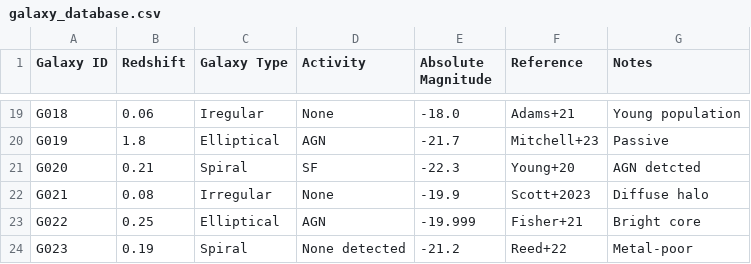
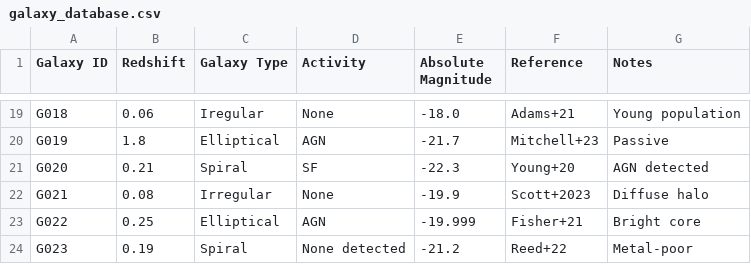
Before and after one commit to iaa-so-training/github2024_session2, a CSV file: galaxy_database.csv, drawn as a sheet; only a part is shown, gaps mark what is left out.

Commit message:
Update galaxy_database.csv. Fixes #75
Typo corrected

```diff
--- a/galaxy_database.csv
+++ b/galaxy_database.csv
@@ -20,3 +20,3 @@ G018,0.06,Iregular,None,-18.0,Adams+21,Young population
 G019,1.8,Elliptical,AGN,-21.7,Mitchell+23,Passive
-G020,0.21,Spiral,SF,-22.3,Young+20,AGN detcted
+G020,0.21,Spiral,SF,-22.3,Young+20,AGN detected
 G021,0.08,Irregular,None,-19.9,Scott+2023,Diffuse halo
```
